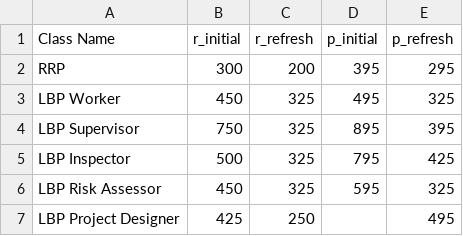
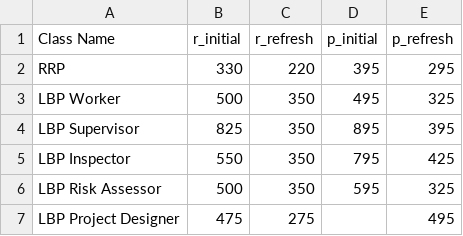
Before and after one commit to shelby-housing/shelby-repair, a CSV file: contractors/lead-training-costs.csv, drawn as a sheet.

```diff
--- a/contractors/lead-training-costs.csv
+++ b/contractors/lead-training-costs.csv
@@ -1,7 +1,7 @@
 Class Name,r_initial,r_refresh,p_initial,p_refresh
-RRP,300,200,395,295
-LBP Worker,450,325,495,325
-LBP Supervisor,750,325,895,395
-LBP Inspector,500,325,795,425
-LBP Risk Assessor,450,325,595,325
-LBP Project Designer,425,250,,495
+RRP,330,220,395,295
+LBP Worker,500,350,495,325
+LBP Supervisor,825,350,895,395
+LBP Inspector,550,350,795,425
+LBP Risk Assessor,500,350,595,325
+LBP Project Designer,475,275,,495
```
Also changed, not shown: contractors/lead-training-dates.csv, 1 other file.
